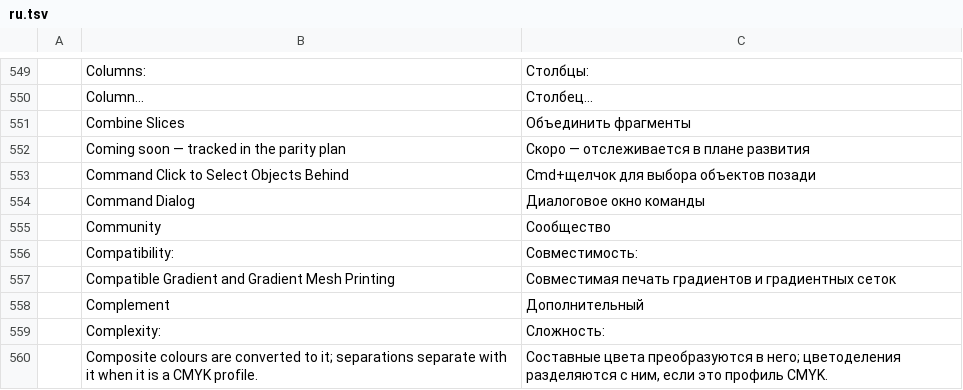
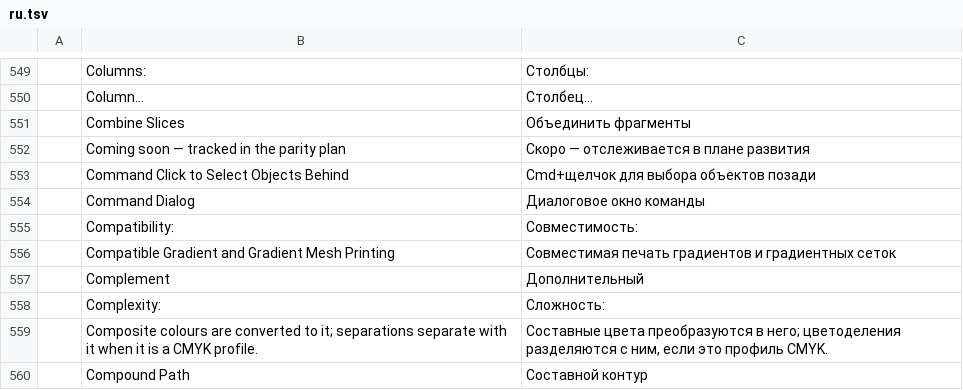
Before and after one commit to tazerty/vectorcraft, a TSV file: crates/ui-egui/src/i18n/ru.tsv, drawn as a sheet; only a part is shown, gaps mark what is left out; the shorter side is filled out with more unchanged rows; the diff names each change by its address in the sheet, - before the commit and + after, or states it on an @@ line.

Commit message:
EVORA-SIN-07 E7 : neutralisation des liens sortants, mesure des autres points
Patch E7 (juridique et CSP).
- Neutralisé : la coquille web pose le service open_url, qui n'ouvre plus rien (journal
  console seulement) ; sans lui egui ouvrait un nouvel onglet depuis l'iframe pour tout lien :
  Aide › GitHub, profils GitHub des contributeurs (À propos › Contributors), URL d'un objet lue
  dans un document (Attributs). L'hôte décide seul de ce qu'il ouvre.
- Retiré de l'interface : l'élément « VectorCraft on GitHub » du menu Aide, la section
  « Community » de l'accueil et les liens de l'À propos ; entrée « Community » retirée des 13
  catalogues (le catalogue partiel pt-br ne garde que des chaînes affichées).
- Liens Discord : retirés par E1 (EVORA-SIN-03).
- Sans objet, mesuré au tag v0.10.0 : aucune vérification de mises à jour ni télémétrie (aucun
  code, aucune bibliothèque réseau dans le graphe web ; le seul fetch est celui des polices du
  site, même origine, fonts.rs) ; aucun téléchargement de modèle (aucune IA générative) ; aucune
  feature GPL ou à brevets (cargo-deny n'admet aucune licence GPL ; self_cell est pris sous
  Apache-2.0 ; codecs image png, jpeg, webp, gif, tiff, bmp).

Couches : apps/vectorcraft-web/src/web.rs (L7). Écart à la règle A2 (L6 hors modules
d'affichage) : canvas.rs (accueil), dialogs/about.rs, menus.rs.

(cherry picked from commit e48de0fcc2f32b94c526b8d30ac95aeb3372062f)

```diff
--- a/crates/ui-egui/src/i18n/ru.tsv
+++ b/crates/ui-egui/src/i18n/ru.tsv
-row 555:  | Community | Сообщество
```
Also changed, not shown: crates/ui-egui/src/i18n/fr.tsv, crates/ui-egui/src/i18n/hu.tsv, 14 other files.
